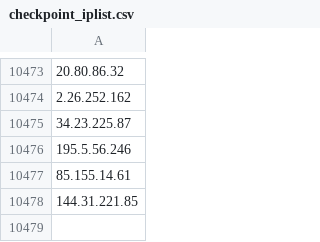
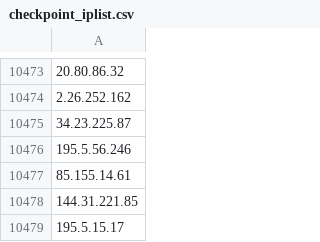
Before and after one commit to UTKAzureSentinelGithub/CheckPoint_IOCS_URL_FeedList, a CSV file: checkpoint_iplist.csv, drawn as a sheet; only a part is shown, gaps mark what is left out.

Commit message:
Checkpoint Indicator List update

```diff
--- a/checkpoint_iplist.csv
+++ b/checkpoint_iplist.csv
@@ -10478 +10478,2 @@
 144.31.221.85
+195.5.15.17
```
